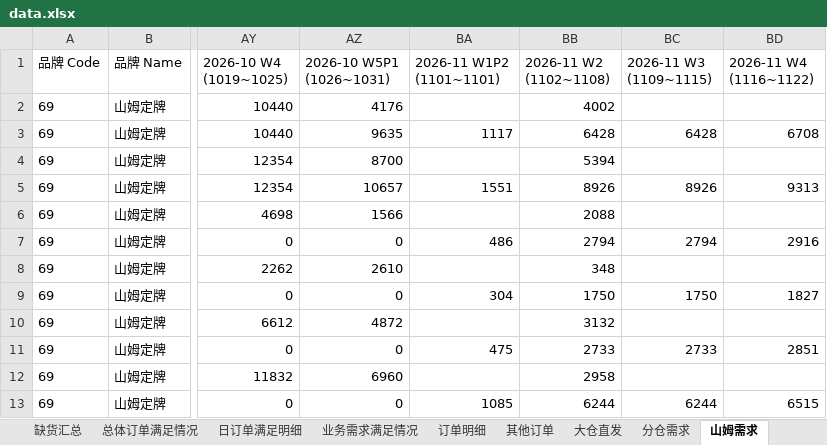
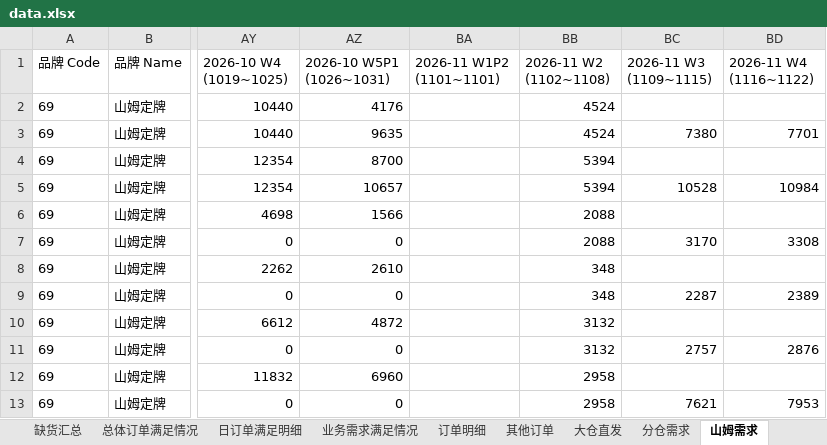
Before and after one commit to zhangyufei345/rdc-dashboard, an Excel workbook: data.xlsx, sheet 山姆需求, drawn as a sheet; only a part is shown, gaps mark what is left out; values as stored, in another font and other column widths than the file's, no borders; the diff names each change by its address in the sheet, - before the commit and + after, or states it on an @@ line.

```diff
--- a/data.xlsx (sheet 山姆需求)
+++ b/data.xlsx (sheet 山姆需求)
-BB2 (2026-11 W2 (1102~1108)): 4002
+BB2 (2026-11 W2 (1102~1108)): 4524
-BA3 (2026-11 W1P2 (1101~1101)): 1117
+BA3 (2026-11 W1P2 (1101~1101)): (empty)
-BB3 (2026-11 W2 (1102~1108)): 6428
+BB3 (2026-11 W2 (1102~1108)): 4524
-BC3 (2026-11 W3 (1109~1115)): 6428
+BC3 (2026-11 W3 (1109~1115)): 7380
-BD3 (2026-11 W4 (1116~1122)): 6708
+BD3 (2026-11 W4 (1116~1122)): 7701
-BA5 (2026-11 W1P2 (1101~1101)): 1551
+BA5 (2026-11 W1P2 (1101~1101)): (empty)
-BB5 (2026-11 W2 (1102~1108)): 8926
+BB5 (2026-11 W2 (1102~1108)): 5394
-BC5 (2026-11 W3 (1109~1115)): 8926
+BC5 (2026-11 W3 (1109~1115)): 10528
-BD5 (2026-11 W4 (1116~1122)): 9313
+BD5 (2026-11 W4 (1116~1122)): 10984
-BA7 (2026-11 W1P2 (1101~1101)): 486
+BA7 (2026-11 W1P2 (1101~1101)): (empty)
-BB7 (2026-11 W2 (1102~1108)): 2794
+BB7 (2026-11 W2 (1102~1108)): 2088
-BC7 (2026-11 W3 (1109~1115)): 2794
+BC7 (2026-11 W3 (1109~1115)): 3170
-BD7 (2026-11 W4 (1116~1122)): 2916
+BD7 (2026-11 W4 (1116~1122)): 3308
-BA9 (2026-11 W1P2 (1101~1101)): 304
+BA9 (2026-11 W1P2 (1101~1101)): (empty)
-BB9 (2026-11 W2 (1102~1108)): 1750
+BB9 (2026-11 W2 (1102~1108)): 348
-BC9 (2026-11 W3 (1109~1115)): 1750
+BC9 (2026-11 W3 (1109~1115)): 2287
-BD9 (2026-11 W4 (1116~1122)): 1827
+BD9 (2026-11 W4 (1116~1122)): 2389
-BA11 (2026-11 W1P2 (1101~1101)): 475
+BA11 (2026-11 W1P2 (1101~1101)): (empty)
-BB11 (2026-11 W2 (1102~1108)): 2733
+BB11 (2026-11 W2 (1102~1108)): 3132
-BC11 (2026-11 W3 (1109~1115)): 2733
+BC11 (2026-11 W3 (1109~1115)): 2757
-BD11 (2026-11 W4 (1116~1122)): 2851
+BD11 (2026-11 W4 (1116~1122)): 2876
-BA13 (2026-11 W1P2 (1101~1101)): 1085
+BA13 (2026-11 W1P2 (1101~1101)): (empty)
-BB13 (2026-11 W2 (1102~1108)): 6244
+BB13 (2026-11 W2 (1102~1108)): 2958
-BC13 (2026-11 W3 (1109~1115)): 6244
+BC13 (2026-11 W3 (1109~1115)): 7621
-BD13 (2026-11 W4 (1116~1122)): 6515
+BD13 (2026-11 W4 (1116~1122)): 7953
```
Also changed, not shown: sheet 订单明细, sheet 分仓需求, sheet 缺货汇总, sheet 业务需求满足情况, sheet 日订单满足明细, sheet 总体订单满足情况, formulas that keep their value, sams-demand.xlsx, 5 other files.
